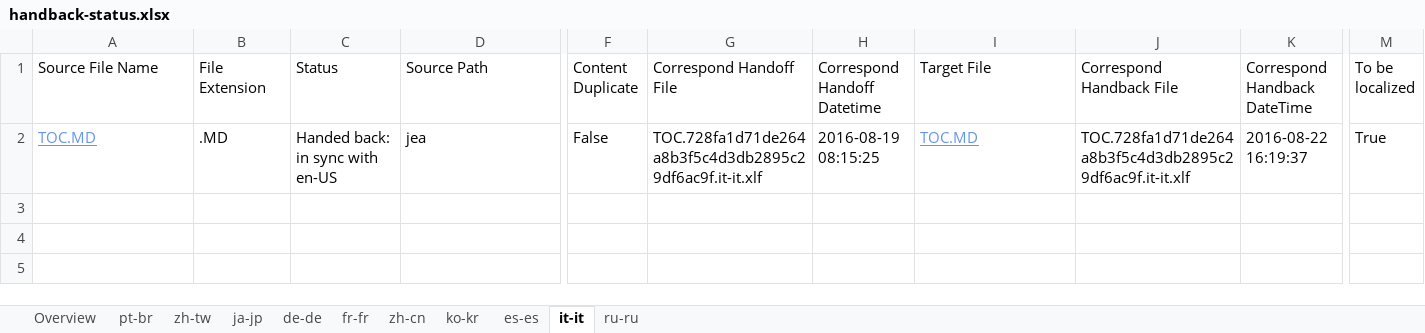
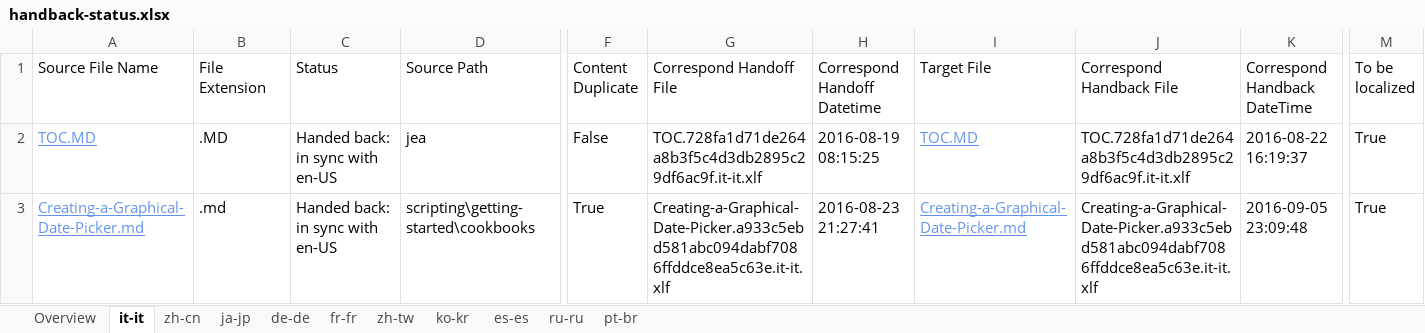
Before and after one commit to SonjaSaltzman/powerShell-Docs.handback, an Excel workbook: ol-handback/PowerShell/powerShell-Docs/live/handback-status.xlsx, sheet it-it, drawn as a sheet; only a part is shown, gaps mark what is left out; values as stored, in another font and other column widths than the file's, no borders; table styles not drawn; rows hold the shown columns only; the diff names each change by its address in the sheet, - before the commit and + after, or states it on an @@ line.

```diff
--- a/ol-handback/PowerShell/powerShell-Docs/live/handback-status.xlsx (sheet it-it)
+++ b/ol-handback/PowerShell/powerShell-Docs/live/handback-status.xlsx (sheet it-it)
@@ sheet tab order changed: Overview | it-it | zh-cn | ja-jp | de-de | fr-fr | zh-tw | ko-kr | es-es | ru-ru | pt-br @@
+row 3: Creating-a-Graphical-Date-Picker.md | .md | Handed back: in sync with en-US | scripting\getting-started\cookbooks | True | Creating-a-Graphical-Date-Picker.a933c5ebd581abc094dabf7086ffddce8ea5c63e.it-it.xlf | 2016-08-23 21:27:41 | Creating-a-Graphical-Date-Picker.md | Creating-a-Graphical-Date-Picker.a933c5ebd581abc094dabf7086ffddce8ea5c63e.it-it.xlf | 2016-09-05 23:09:48 | True
```
Also changed, not shown: sheet zh-cn, sheet Overview, ol-handback/PowerShell/powerShell-Docs/live/localization-status.xlsx.
